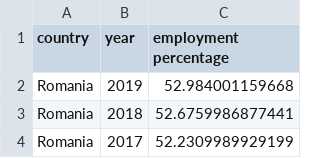
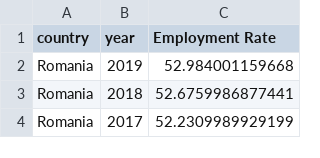
Before and after one commit to NumEconCopenhagen/projects-2023-the-best-duo, a CSV file: dataproject/employment_ratio.csv, drawn as a sheet; only a part is shown.

```diff
--- a/dataproject/employment_ratio.csv
+++ b/dataproject/employment_ratio.csv
@@ -1,2 +1,2 @@
-country,year,employment percentage
+country,year,Employment Rate
 Romania,2019,52.984001159668
```
Also changed, not shown: dataproject/gdp.csv, dataproject/labour_force.csv, 3 other files.
